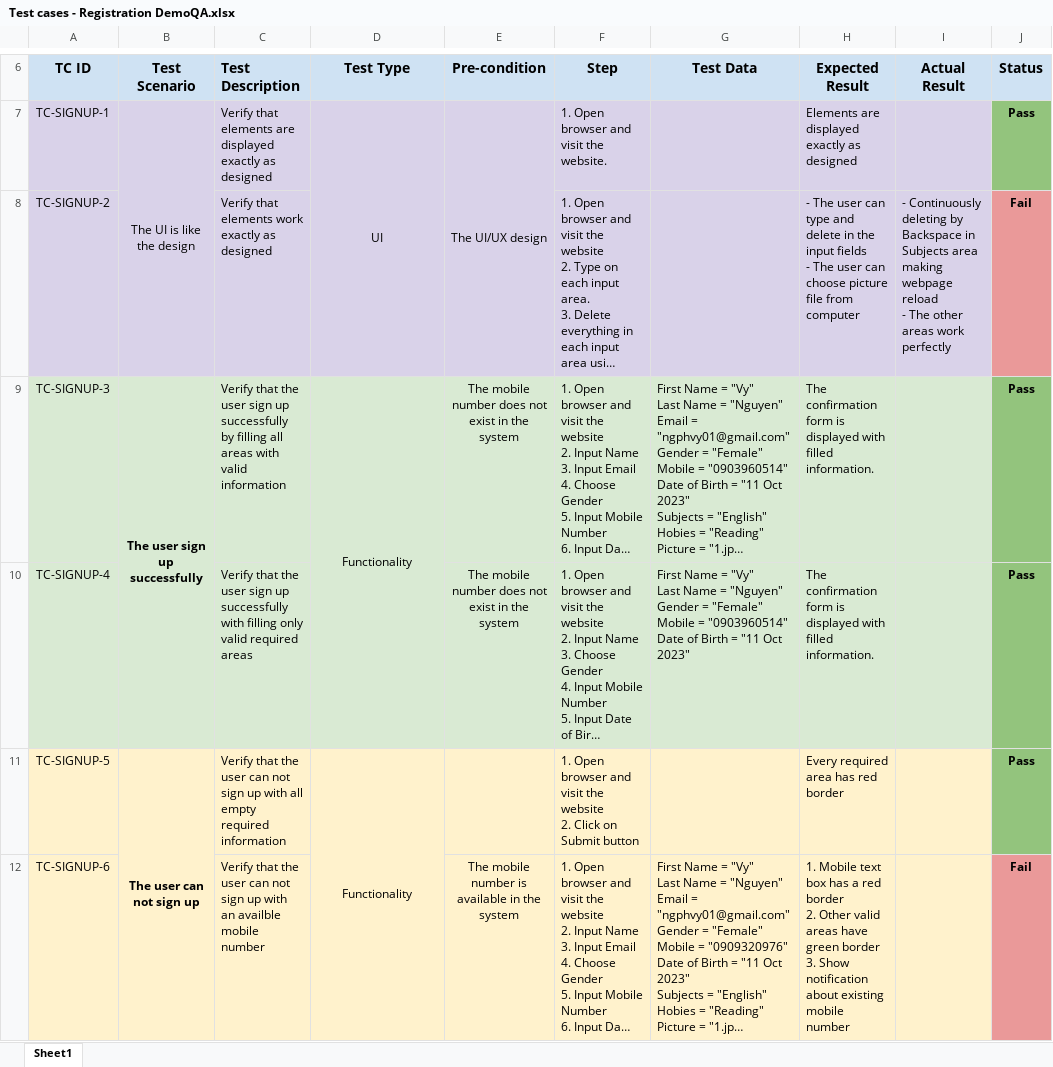
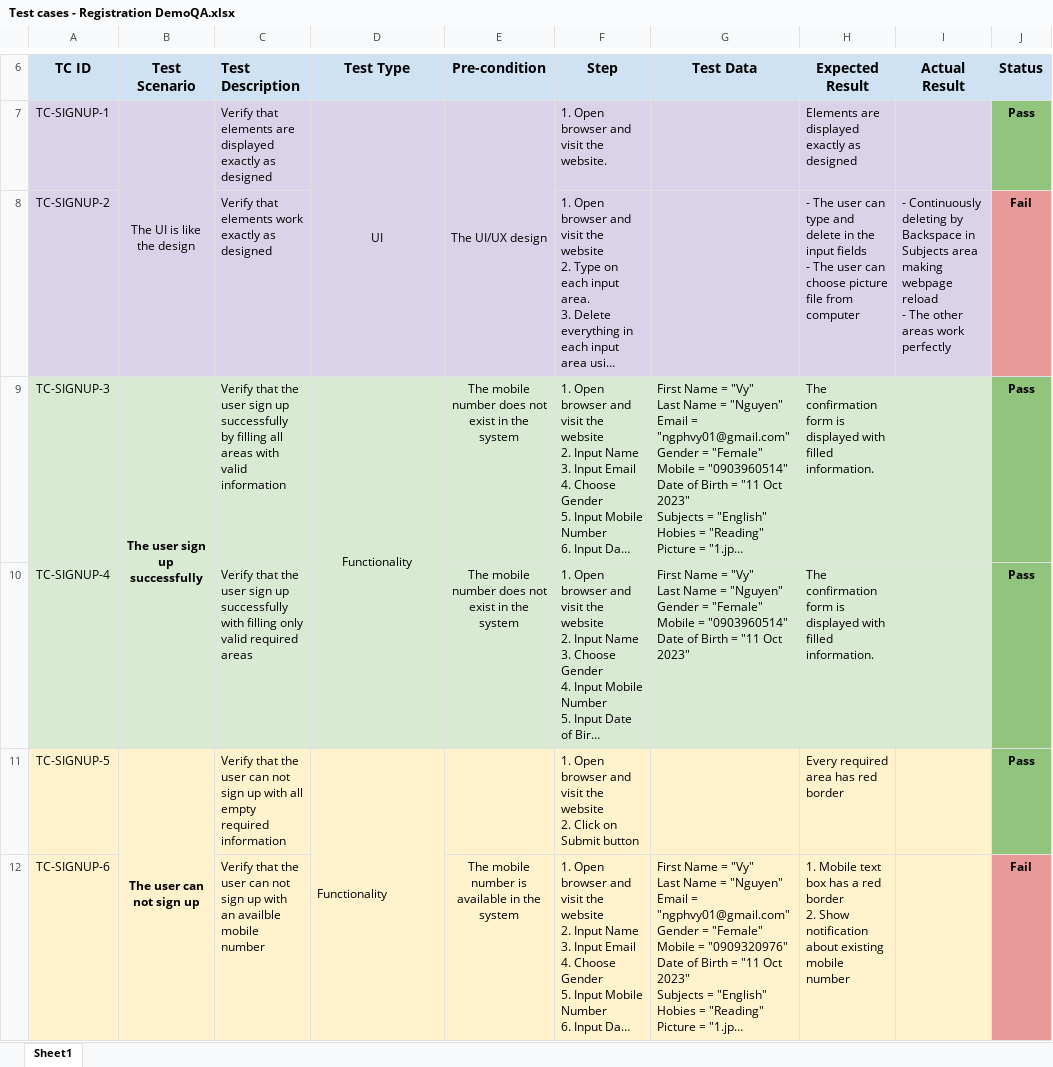
Before and after one commit to hoanghong72/WC3-Homework, an Excel workbook: w3-hw1-vy/Test cases - Registration DemoQA.xlsx, sheet Sheet1, drawn as a sheet; only a part is shown, gaps mark what is left out; long unchanged cells end in …; values as stored, in another font and other column widths than the file's, no borders; charts and pictures not drawn; ↵ is a line break in a cell; the diff covers the shown part only; the diff names each change by its address in the sheet, - before the commit and + after, or states it on an @@ line.

```diff
--- a/w3-hw1-vy/Test cases - Registration DemoQA.xlsx (sheet Sheet1)
+++ b/w3-hw1-vy/Test cases - Registration DemoQA.xlsx (sheet Sheet1)
-D11 alignment: center
+D11 alignment: left
-B12 fill: none
+B12 fill: #FFF2CC
-D12 fill: none
+D12 fill: #FFF2CC
-H12 (Expected Result): …border ↵ 2. Other valid areas have green border ↵ 3. Show notification…
+H12 (Expected Result): …border ↵ 2. Show notification…
```
Also changed, not shown: 1 added row, 5 edited cells and cell formats elsewhere in this sheet, charts or pictures, 9 other files.
